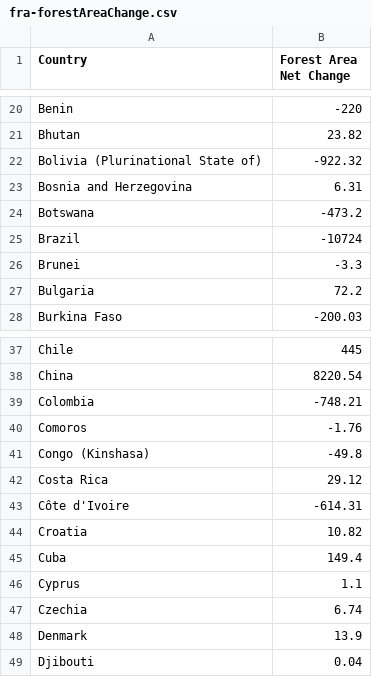
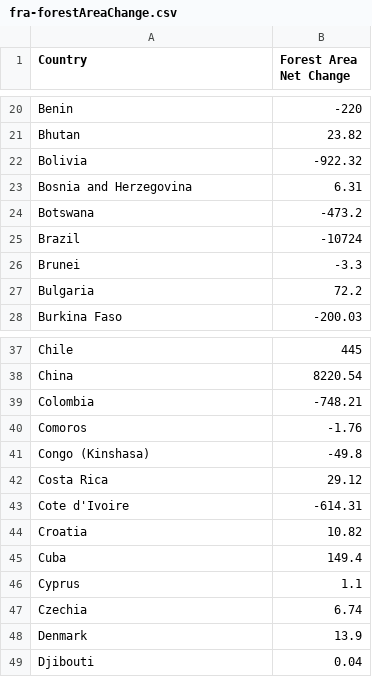
Before and after one commit to DominikSlovak/FIT3179-Week-9, a CSV file: Vega_Lite Items/data/fra-forestAreaChange.csv, drawn as a sheet; only a part is shown, gaps mark what is left out.

Commit message:
commit

```diff
--- a/Vega_Lite Items/data/fra-forestAreaChange.csv
+++ b/Vega_Lite Items/data/fra-forestAreaChange.csv
@@ -21,3 +21,3 @@ Benin,-220
 Bhutan,23.82
-Bolivia (Plurinational State of),-922.32
+Bolivia,-922.32
 Bosnia and Herzegovina,6.31
@@ -42,3 +42,3 @@ Congo (Kinshasa),-49.8
 Costa Rica,29.12
-Côte d'Ivoire,-614.31
+Cote d'Ivoire,-614.31
 Croatia,10.82
```
